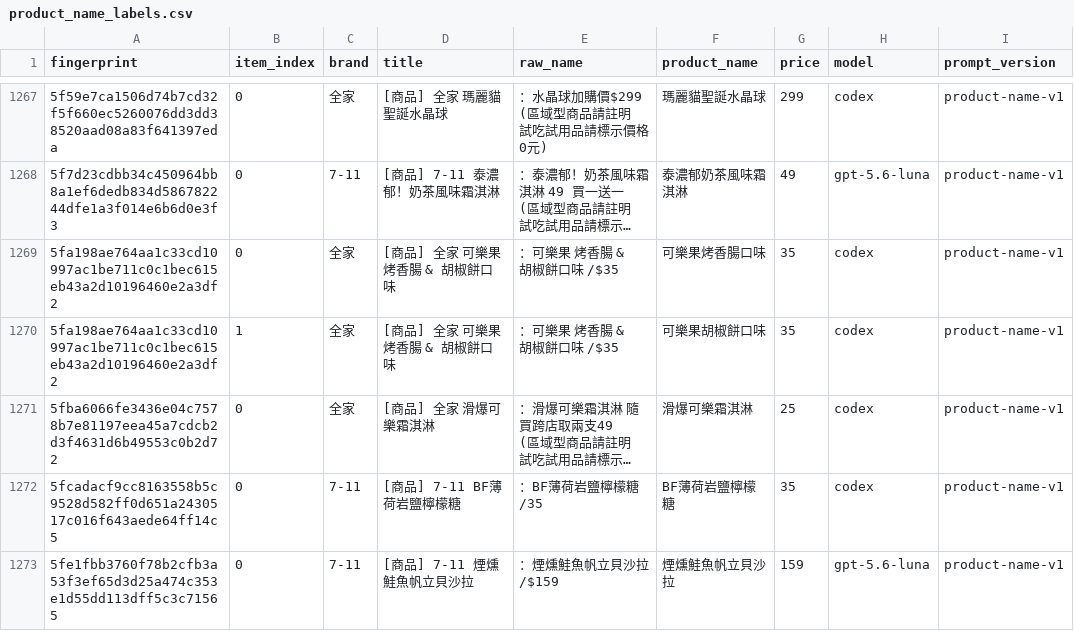
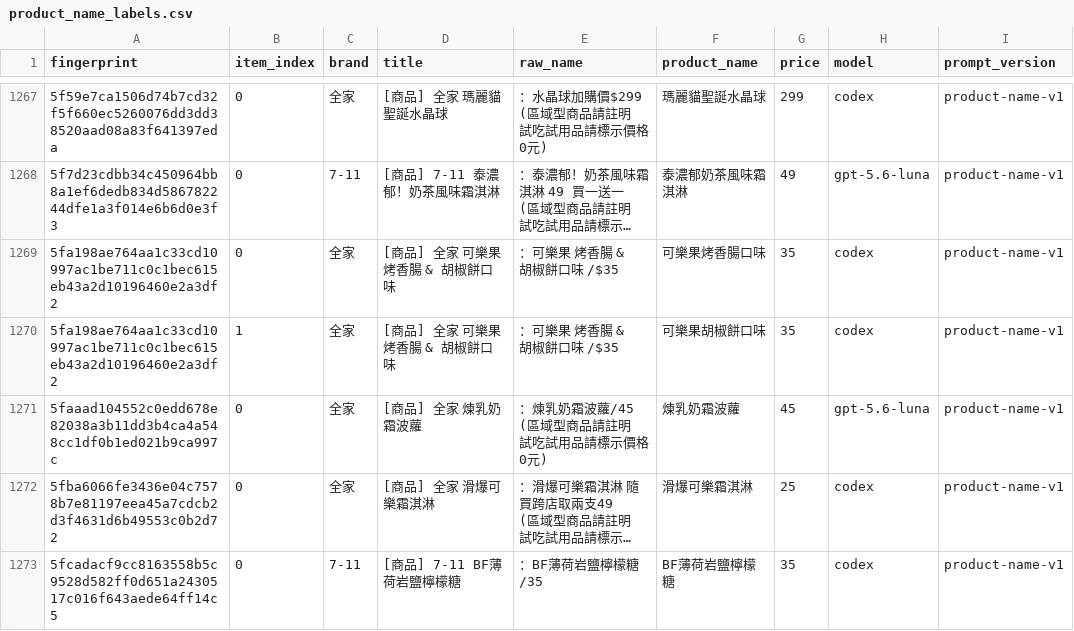
Before and after one commit to YuHsunWang/cvs-radar, a CSV file: data/labels/product_name_labels.csv, drawn as a sheet; only a part is shown, gaps mark what is left out; the shorter side is filled out with more unchanged rows; long unchanged cells end in …; ↵ is a line break in a cell; the diff names each change by its address in the sheet, - before the commit and + after, or states it on an @@ line.

```diff
--- a/data/labels/product_name_labels.csv
+++ b/data/labels/product_name_labels.csv
+row 1271: 5faaad104552c0edd678e82038a3b11dd3b4ca4a548cc1df0b1ed021b9ca997c | 0 | 全家 | [商品] 全家 煉乳奶霜波蘿 | ：煉乳奶霜波蘿/45 ↵ (區域型商品請註明 試吃試用品請標示價格0元) | 煉乳奶霜波蘿 | 45 | gpt-5.6-luna | product-name-v1
```
Also changed, not shown: data/labels/excerpt_labels.csv, data/labels/official_kcal.csv, 5 other files.
